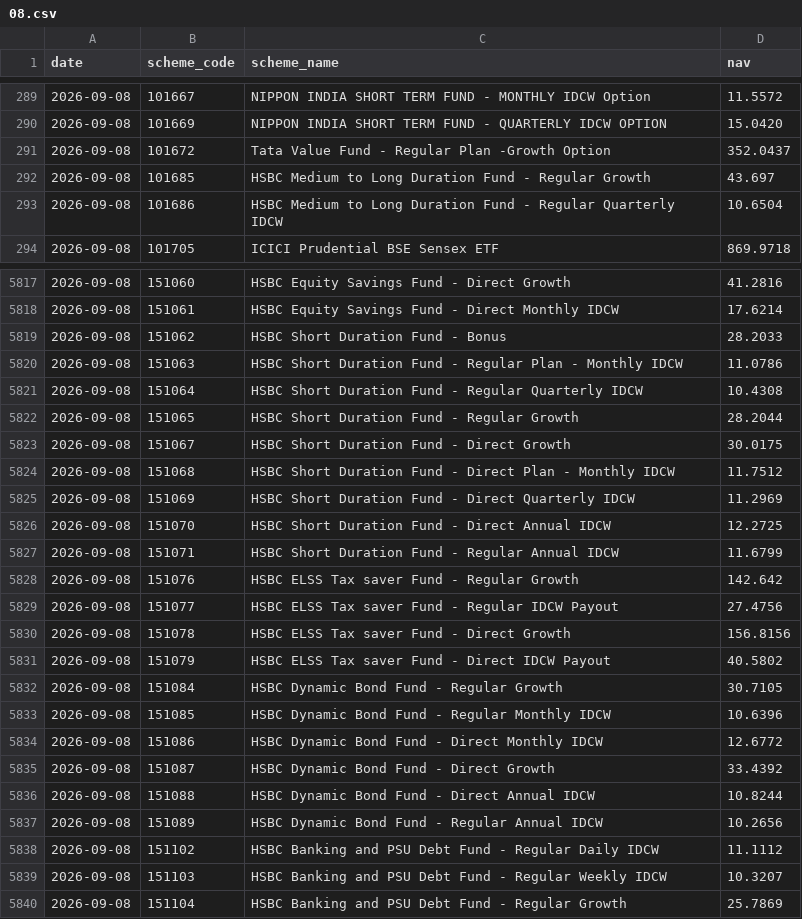
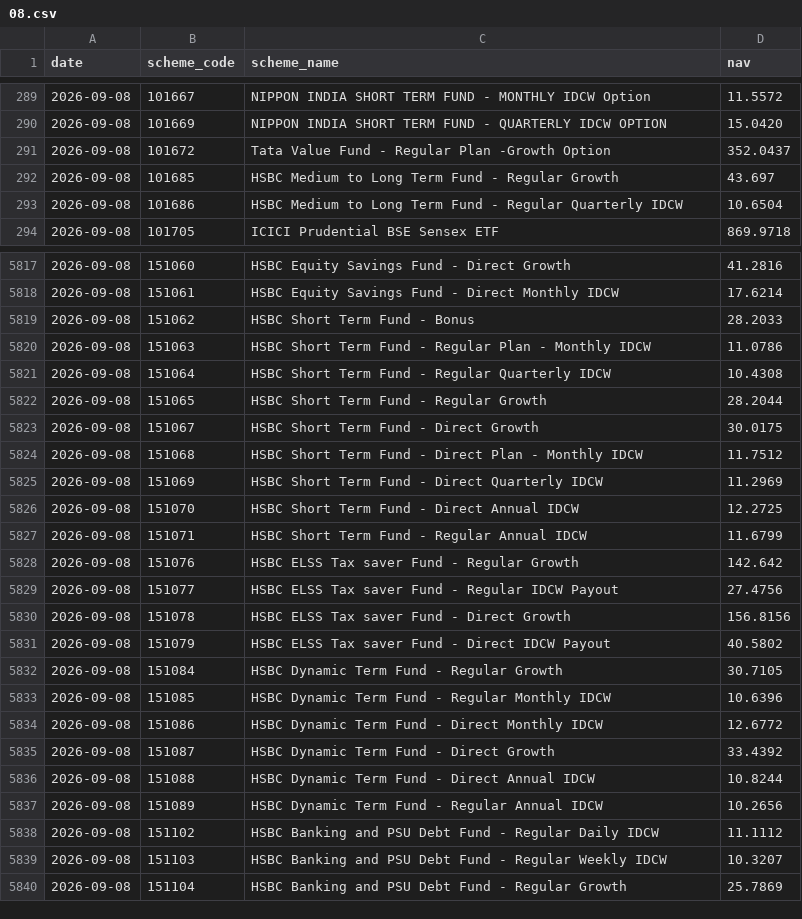
Before and after one commit to shahroz-a/mutual-fund-historical-data, a CSV file: data/Year/2026/09/08.csv, drawn as a sheet; only a part is shown, gaps mark what is left out; the diff covers the shown part only.

```diff
--- a/data/Year/2026/09/08.csv
+++ b/data/Year/2026/09/08.csv
@@ -291,4 +291,4 @@ date,scheme_code,scheme_name,nav
 2026-09-08,101672,Tata Value Fund - Regular Plan -Growth Option,352.0437
-2026-09-08,101685,HSBC Medium to Long Duration Fund - Regular Growth,43.697
-2026-09-08,101686,HSBC Medium to Long Duration Fund - Regular Quarterly IDCW,10.6504
+2026-09-08,101685,HSBC Medium to Long Term Fund - Regular Growth,43.697
+2026-09-08,101686,HSBC Medium to Long Term Fund - Regular Quarterly IDCW,10.6504
 2026-09-08,101705,ICICI Prudential BSE Sensex ETF,869.9718
@@ -5818,11 +5818,11 @@ date,scheme_code,scheme_name,nav
 2026-09-08,151061,HSBC Equity Savings Fund - Direct Monthly IDCW,17.6214
-2026-09-08,151062,HSBC Short Duration Fund - Bonus,28.2033
-2026-09-08,151063,HSBC Short Duration Fund -  Regular Plan - Monthly IDCW,11.0786
-2026-09-08,151064,HSBC Short Duration Fund - Regular Quarterly IDCW,10.4308
-2026-09-08,151065,HSBC Short Duration Fund - Regular Growth,28.2044
-2026-09-08,151067,HSBC Short Duration Fund - Direct Growth,30.0175
-2026-09-08,151068,HSBC Short Duration Fund - Direct Plan -  Monthly IDCW,11.7512
-2026-09-08,151069,HSBC Short Duration Fund - Direct Quarterly IDCW,11.2969
-2026-09-08,151070,HSBC Short Duration Fund - Direct Annual IDCW,12.2725
-2026-09-08,151071,HSBC Short Duration Fund - Regular Annual IDCW,11.6799
+2026-09-08,151062,HSBC Short Term Fund - Bonus,28.2033
+2026-09-08,151063,HSBC Short Term Fund -  Regular Plan - Monthly IDCW,11.0786
+2026-09-08,151064,HSBC Short Term Fund - Regular Quarterly IDCW,10.4308
+2026-09-08,151065,HSBC Short Term Fund - Regular Growth,28.2044
+2026-09-08,151067,HSBC Short Term Fund - Direct Growth,30.0175
+2026-09-08,151068,HSBC Short Term Fund - Direct Plan -  Monthly IDCW,11.7512
+2026-09-08,151069,HSBC Short Term Fund - Direct Quarterly IDCW,11.2969
+2026-09-08,151070,HSBC Short Term Fund - Direct Annual IDCW,12.2725
+2026-09-08,151071,HSBC Short Term Fund - Regular Annual IDCW,11.6799
 2026-09-08,151076,HSBC ELSS Tax saver Fund - Regular Growth,142.642
@@ -5831,8 +5831,8 @@ date,scheme_code,scheme_name,nav
 2026-09-08,151079,HSBC ELSS Tax saver Fund - Direct IDCW Payout,40.5802
-2026-09-08,151084,HSBC Dynamic Bond Fund - Regular Growth,30.7105
-2026-09-08,151085,HSBC Dynamic Bond Fund - Regular Monthly IDCW,10.6396
-2026-09-08,151086,HSBC Dynamic Bond Fund - Direct Monthly IDCW,12.6772
-2026-09-08,151087,HSBC Dynamic Bond Fund - Direct Growth,33.4392
-2026-09-08,151088,HSBC Dynamic Bond Fund - Direct Annual IDCW,10.8244
-2026-09-08,151089,HSBC Dynamic Bond Fund - Regular Annual IDCW,10.2656
+2026-09-08,151084,HSBC Dynamic Term Fund - Regular Growth,30.7105
+2026-09-08,151085,HSBC Dynamic Term Fund - Regular Monthly IDCW,10.6396
+2026-09-08,151086,HSBC Dynamic Term Fund - Direct Monthly IDCW,12.6772
+2026-09-08,151087,HSBC Dynamic Term Fund - Direct Growth,33.4392
+2026-09-08,151088,HSBC Dynamic Term Fund - Direct Annual IDCW,10.8244
+2026-09-08,151089,HSBC Dynamic Term Fund - Regular Annual IDCW,10.2656
 2026-09-08,151102,HSBC Banking and PSU Debt Fund - Regular Daily IDCW,11.1112
```
Also changed, not shown: 22 edited cells elsewhere in this file, data/Year/2026/09/09.csv, data/Year/2026/09/10.csv, 12 other files.
